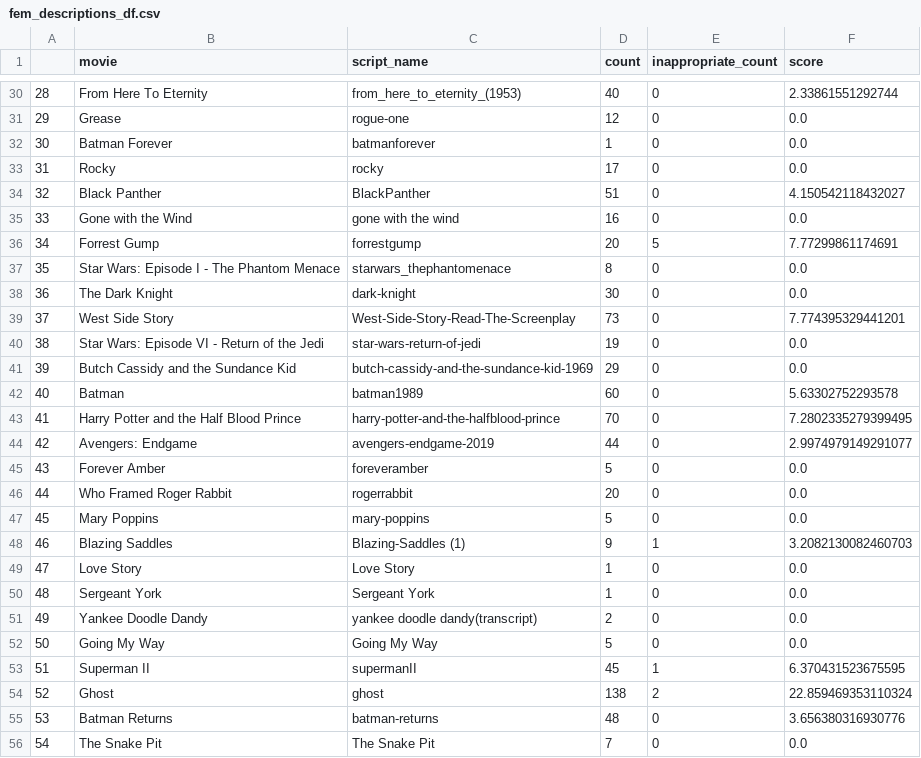
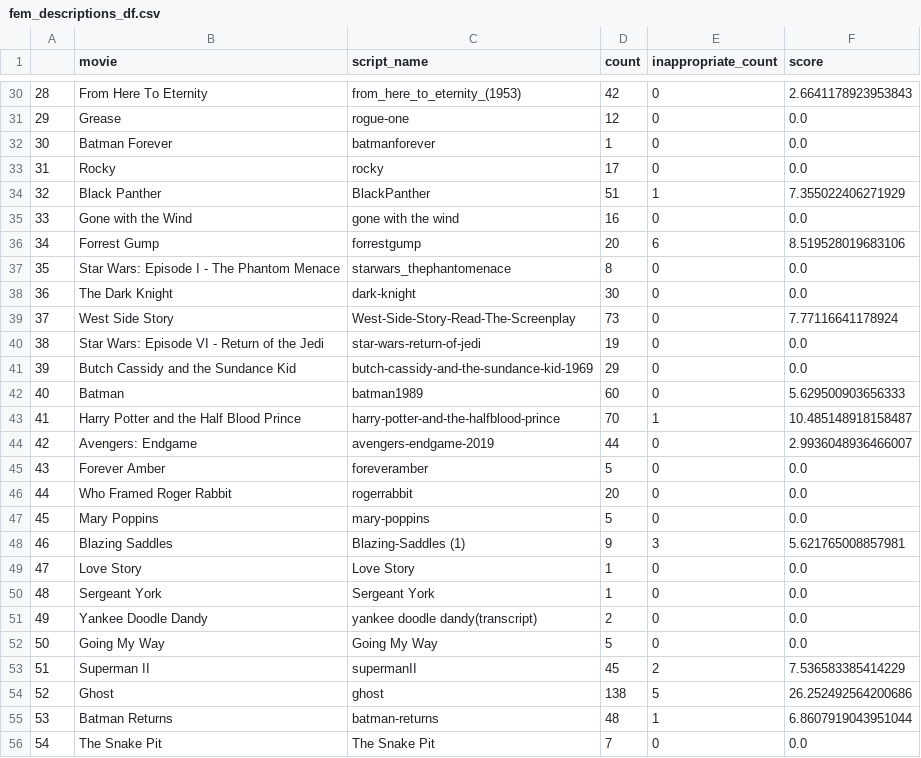
Before and after one commit to ahsanv101/ProjectGaze, a CSV file: Data/Descriptions/fem_descriptions_df.csv, drawn as a sheet; only a part is shown, gaps mark what is left out; the diff covers the shown part only.

```diff
--- a/Data/Descriptions/fem_descriptions_df.csv
+++ b/Data/Descriptions/fem_descriptions_df.csv
@@ -30,2 +30,2 @@
-28,From Here To Eternity,from_here_to_eternity_(1953),40,0,2.33861551292744
+28,From Here To Eternity,from_here_to_eternity_(1953),42,0,2.6641178923953843
 29,Grease,rogue-one,12,0,0.0
@@ -33,13 +33,13 @@
 31,Rocky,rocky,17,0,0.0
-32,Black Panther,BlackPanther,51,0,4.150542118432027
+32,Black Panther,BlackPanther,51,1,7.355022406271929
 33,Gone with the Wind,gone with the wind,16,0,0.0
-34,Forrest Gump,forrestgump,20,5,7.77299861174691
+34,Forrest Gump,forrestgump,20,6,8.519528019683106
 35,Star Wars: Episode I - The Phantom Menace,starwars_thephantomenace,8,0,0.0
 36,The Dark Knight,dark-knight,30,0,0.0
-37,West Side Story,West-Side-Story-Read-The-Screenplay,73,0,7.774395329441201
+37,West Side Story,West-Side-Story-Read-The-Screenplay,73,0,7.77116641178924
 38,Star Wars: Episode VI - Return of the Jedi,star-wars-return-of-jedi,19,0,0.0
 39,Butch Cassidy and the Sundance Kid,butch-cassidy-and-the-sundance-kid-1969,29,0,0.0
-40,Batman,batman1989,60,0,5.63302752293578
-41,Harry Potter and the Half Blood Prince ,harry-potter-and-the-halfblood-prince,70,0,7.2802335279399495
-42,Avengers: Endgame,avengers-endgame-2019,44,0,2.9974979149291077
+40,Batman,batman1989,60,0,5.629500903656333
+41,Harry Potter and the Half Blood Prince ,harry-potter-and-the-halfblood-prince,70,1,10.485148918158487
+42,Avengers: Endgame,avengers-endgame-2019,44,0,2.9936048936466007
 43,Forever Amber,foreveramber,5,0,0.0
@@ -47,3 +47,3 @@
 45,Mary Poppins,mary-poppins,5,0,0.0
-46,Blazing Saddles,Blazing-Saddles (1),9,1,3.2082130082460703
+46,Blazing Saddles,Blazing-Saddles (1),9,3,5.621765008857981
 47,Love Story,Love Story,1,0,0.0
@@ -52,5 +52,5 @@
 50,Going My Way,Going My Way,5,0,0.0
-51,Superman II,supermanII,45,1,6.370431523675595
-52,Ghost,ghost,138,2,22.859469353110324
-53,Batman Returns,batman-returns,48,0,3.656380316930776
+51,Superman II,supermanII,45,2,7.536583385414229
+52,Ghost,ghost,138,5,26.252492564200686
+53,Batman Returns,batman-returns,48,1,6.8607919043951044
 54,The Snake Pit,The Snake Pit,7,0,0.0
```
Also changed, not shown: 37 edited cells elsewhere in this file, 2 other files.
